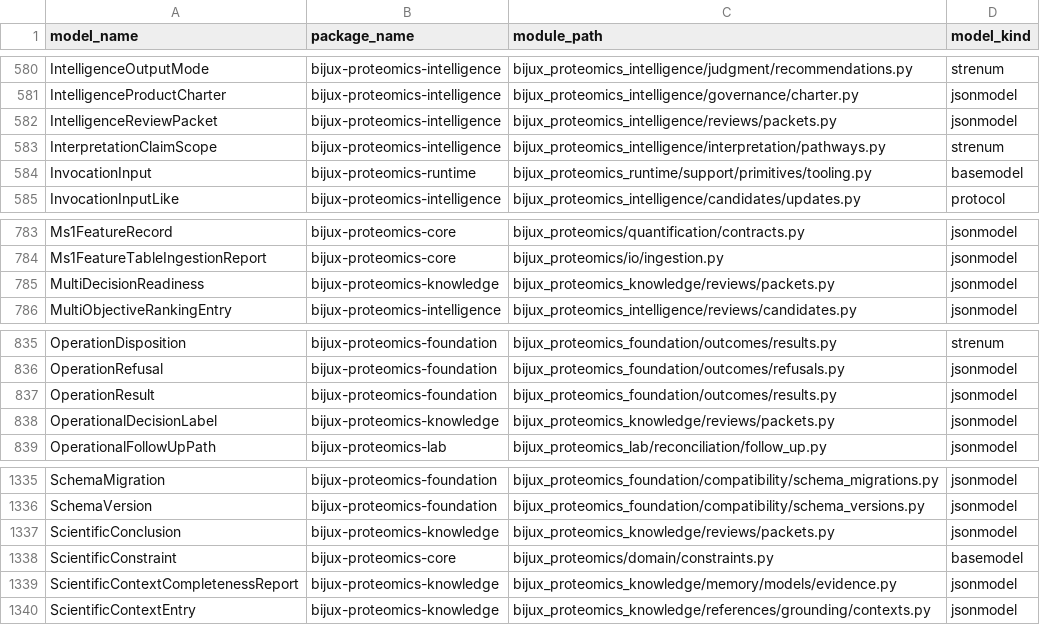
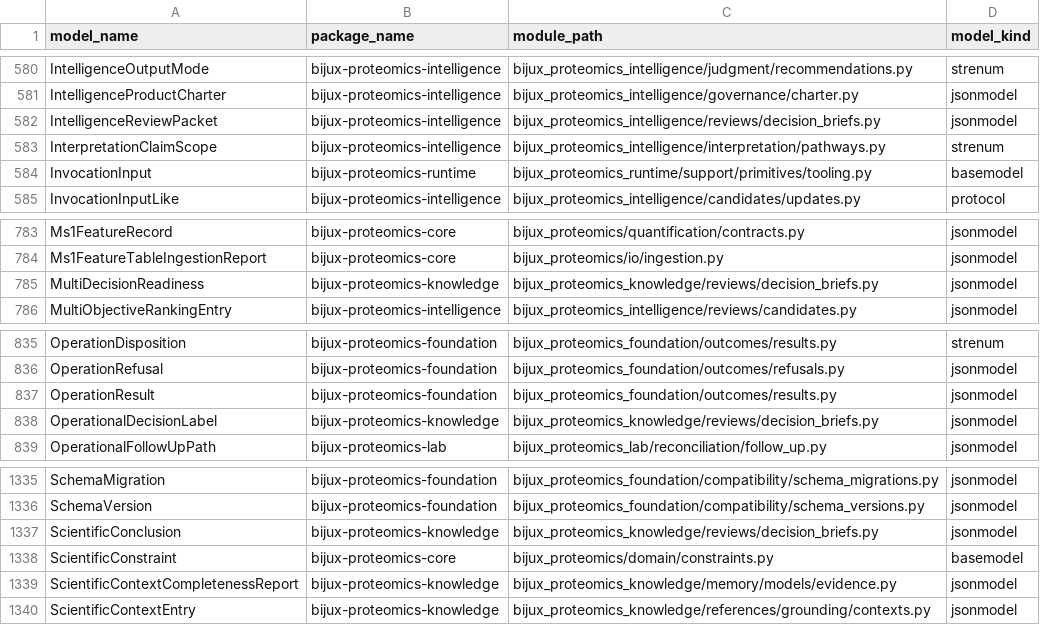
Before and after one commit to bijux/bijux-proteomics, a CSV file: docs/01-bijux-proteomics/foundation/duplicate-model-ownership.csv, drawn as a sheet; only a part is shown, gaps mark what is left out; the diff covers the shown part only.

Commit message:
feat(intelligence): move decision briefs into stable review surface

```diff
--- a/docs/01-bijux-proteomics/foundation/duplicate-model-ownership.csv
+++ b/docs/01-bijux-proteomics/foundation/duplicate-model-ownership.csv
@@ -581,3 +581,3 @@ IntelligenceOutputMode,bijux-proteomics-intelligence,bijux_proteomics_intelligen
 IntelligenceProductCharter,bijux-proteomics-intelligence,bijux_proteomics_intelligence/governance/charter.py,jsonmodel
-IntelligenceReviewPacket,bijux-proteomics-intelligence,bijux_proteomics_intelligence/reviews/packets.py,jsonmodel
+IntelligenceReviewPacket,bijux-proteomics-intelligence,bijux_proteomics_intelligence/reviews/decision_briefs.py,jsonmodel
 InterpretationClaimScope,bijux-proteomics-intelligence,bijux_proteomics_intelligence/interpretation/pathways.py,strenum
@@ -784,3 +784,3 @@ Ms1FeatureRecord,bijux-proteomics-core,bijux_proteomics/quantification/contracts
 Ms1FeatureTableIngestionReport,bijux-proteomics-core,bijux_proteomics/io/ingestion.py,jsonmodel
-MultiDecisionReadiness,bijux-proteomics-knowledge,bijux_proteomics_knowledge/reviews/packets.py,jsonmodel
+MultiDecisionReadiness,bijux-proteomics-knowledge,bijux_proteomics_knowledge/reviews/decision_briefs.py,jsonmodel
 MultiObjectiveRankingEntry,bijux-proteomics-intelligence,bijux_proteomics_intelligence/reviews/candidates.py,jsonmodel
@@ -837,3 +837,3 @@ OperationRefusal,bijux-proteomics-foundation,bijux_proteomics_foundation/outcome
 OperationResult,bijux-proteomics-foundation,bijux_proteomics_foundation/outcomes/results.py,jsonmodel
-OperationalDecisionLabel,bijux-proteomics-knowledge,bijux_proteomics_knowledge/reviews/packets.py,jsonmodel
+OperationalDecisionLabel,bijux-proteomics-knowledge,bijux_proteomics_knowledge/reviews/decision_briefs.py,jsonmodel
 OperationalFollowUpPath,bijux-proteomics-lab,bijux_proteomics_lab/reconciliation/follow_up.py,jsonmodel
@@ -1336,3 +1336,3 @@ SchemaMigration,bijux-proteomics-foundation,bijux_proteomics_foundation/compatib
 SchemaVersion,bijux-proteomics-foundation,bijux_proteomics_foundation/compatibility/schema_versions.py,jsonmodel
-ScientificConclusion,bijux-proteomics-knowledge,bijux_proteomics_knowledge/reviews/packets.py,jsonmodel
+ScientificConclusion,bijux-proteomics-knowledge,bijux_proteomics_knowledge/reviews/decision_briefs.py,jsonmodel
 ScientificConstraint,bijux-proteomics-core,bijux_proteomics/domain/constraints.py,basemodel
```
Also changed, not shown: 7 edited cells elsewhere in this file, 25 other files.
